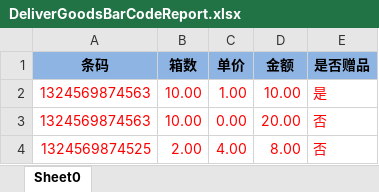
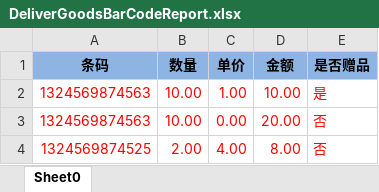
Before and after one commit to zly1988203/easyUI-web, an Excel workbook: src/main/resources/template/excel/export/DeliverGoodsBarCodeReport.xlsx, sheet Sheet0, drawn as a sheet; values as stored, in another font and other column widths than the file's, no borders; charts and pictures not drawn; the diff names each change by its address in the sheet, - before the commit and + after, or states it on an @@ line.

```diff
--- a/src/main/resources/template/excel/export/DeliverGoodsBarCodeReport.xlsx (sheet Sheet0)
+++ b/src/main/resources/template/excel/export/DeliverGoodsBarCodeReport.xlsx (sheet Sheet0)
-B1: 箱数
+B1: 数量
```
Also changed, not shown: src/main/resources/template/excel/export/DeliverGoodsSkuCodeReport.xlsx, src/main/resources/template/excel/export/DeliverGoodsSkuCodeTemple.xlsx, 32 other files.
